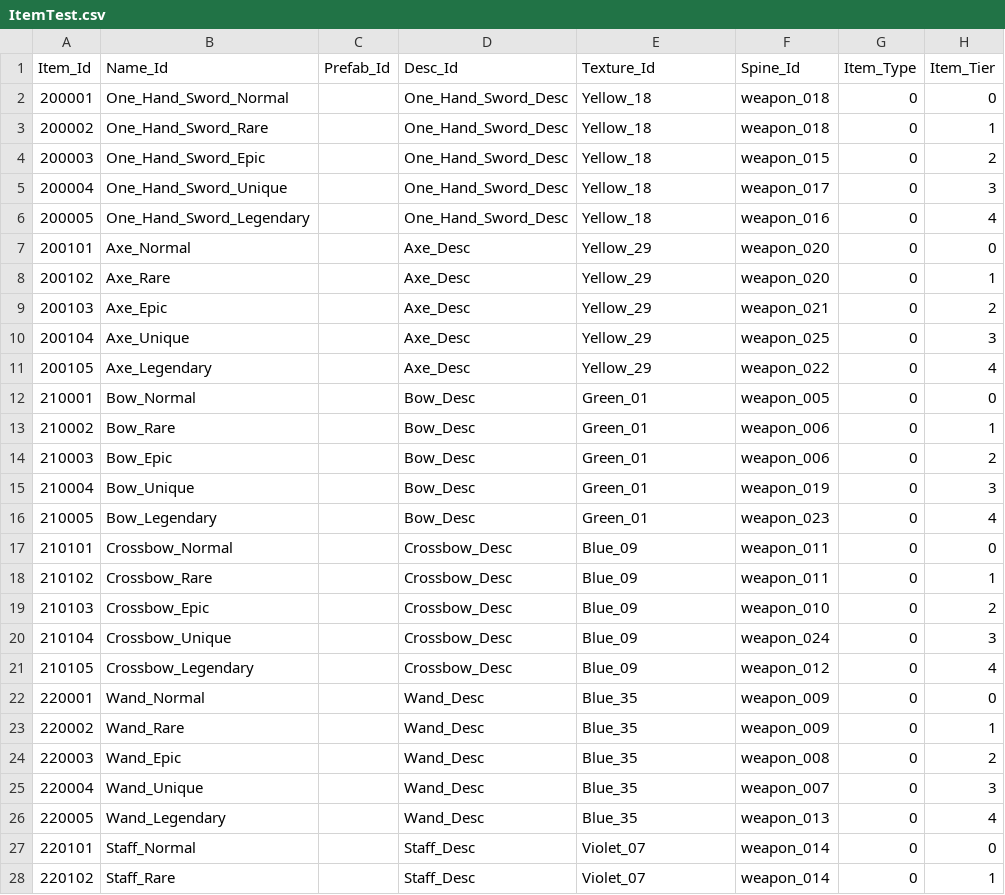
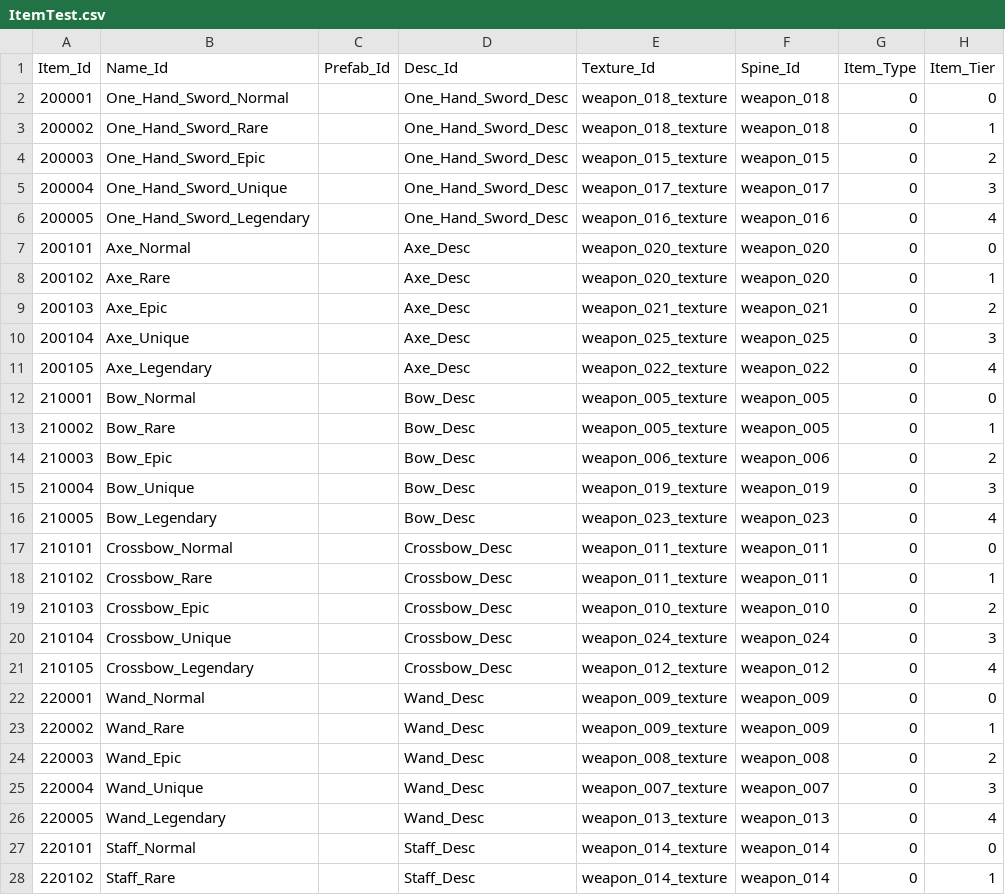
Before and after one commit to qkrkwl6666/TangTangHuru, a CSV file: Assets/08.DataTable/ItemTest.csv, drawn as a sheet; only a part is shown; the diff covers the shown part only; the diff names each change by its address in the sheet, - before the commit and + after, or states it on an @@ line.

```diff
--- a/Assets/08.DataTable/ItemTest.csv
+++ b/Assets/08.DataTable/ItemTest.csv
-E2:E3 (Texture_Id): Yellow_18
+E2:E3 (Texture_Id): weapon_018_texture
-E4 (Texture_Id): Yellow_18
+E4 (Texture_Id): weapon_015_texture
-E5 (Texture_Id): Yellow_18
+E5 (Texture_Id): weapon_017_texture
-E6 (Texture_Id): Yellow_18
+E6 (Texture_Id): weapon_016_texture
-E7:E8 (Texture_Id): Yellow_29
+E7:E8 (Texture_Id): weapon_020_texture
-E9 (Texture_Id): Yellow_29
+E9 (Texture_Id): weapon_021_texture
-E10 (Texture_Id): Yellow_29
+E10 (Texture_Id): weapon_025_texture
-E11 (Texture_Id): Yellow_29
+E11 (Texture_Id): weapon_022_texture
-E12:E13 (Texture_Id): Green_01
+E12:E13 (Texture_Id): weapon_005_texture
-F13 (Spine_Id): weapon_006
+F13 (Spine_Id): weapon_005
-E14 (Texture_Id): Green_01
+E14 (Texture_Id): weapon_006_texture
-E15 (Texture_Id): Green_01
+E15 (Texture_Id): weapon_019_texture
-E16 (Texture_Id): Green_01
+E16 (Texture_Id): weapon_023_texture
-E17:E18 (Texture_Id): Blue_09
+E17:E18 (Texture_Id): weapon_011_texture
-E19 (Texture_Id): Blue_09
+E19 (Texture_Id): weapon_010_texture
-E20 (Texture_Id): Blue_09
+E20 (Texture_Id): weapon_024_texture
-E21 (Texture_Id): Blue_09
+E21 (Texture_Id): weapon_012_texture
-E22:E23 (Texture_Id): Blue_35
+E22:E23 (Texture_Id): weapon_009_texture
-E24 (Texture_Id): Blue_35
+E24 (Texture_Id): weapon_008_texture
-E25 (Texture_Id): Blue_35
+E25 (Texture_Id): weapon_007_texture
-E26 (Texture_Id): Blue_35
+E26 (Texture_Id): weapon_013_texture
-E27:E28 (Texture_Id): Violet_07
+E27:E28 (Texture_Id): weapon_014_texture
```
Also changed, not shown: 3 edited cells elsewhere in this file, 49 other files.
